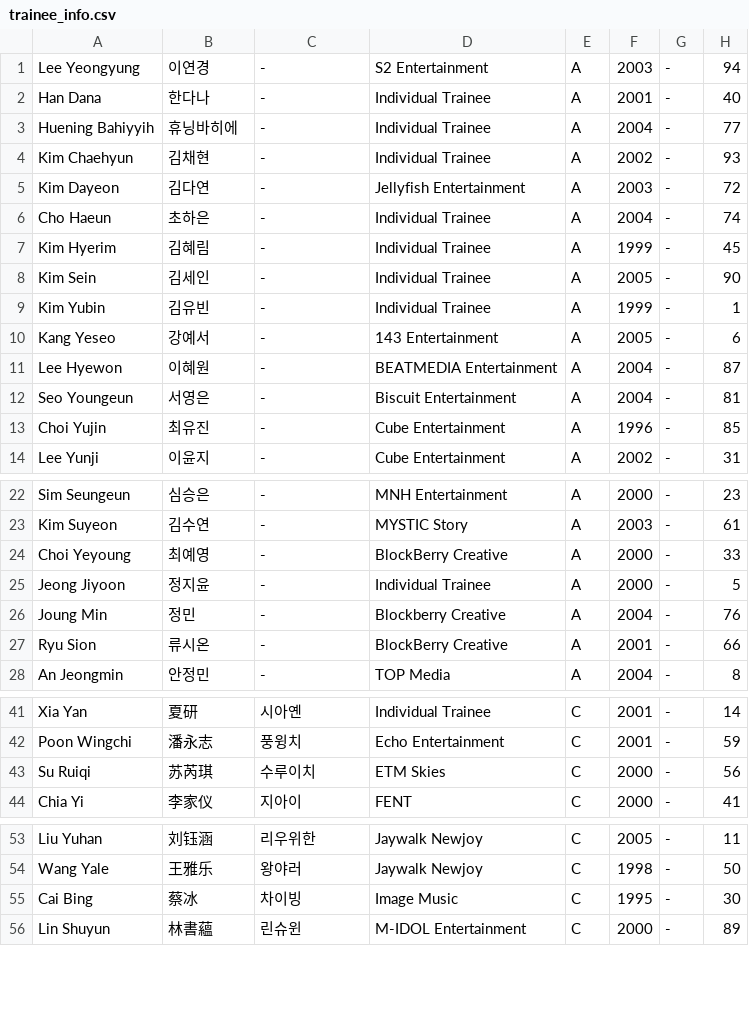
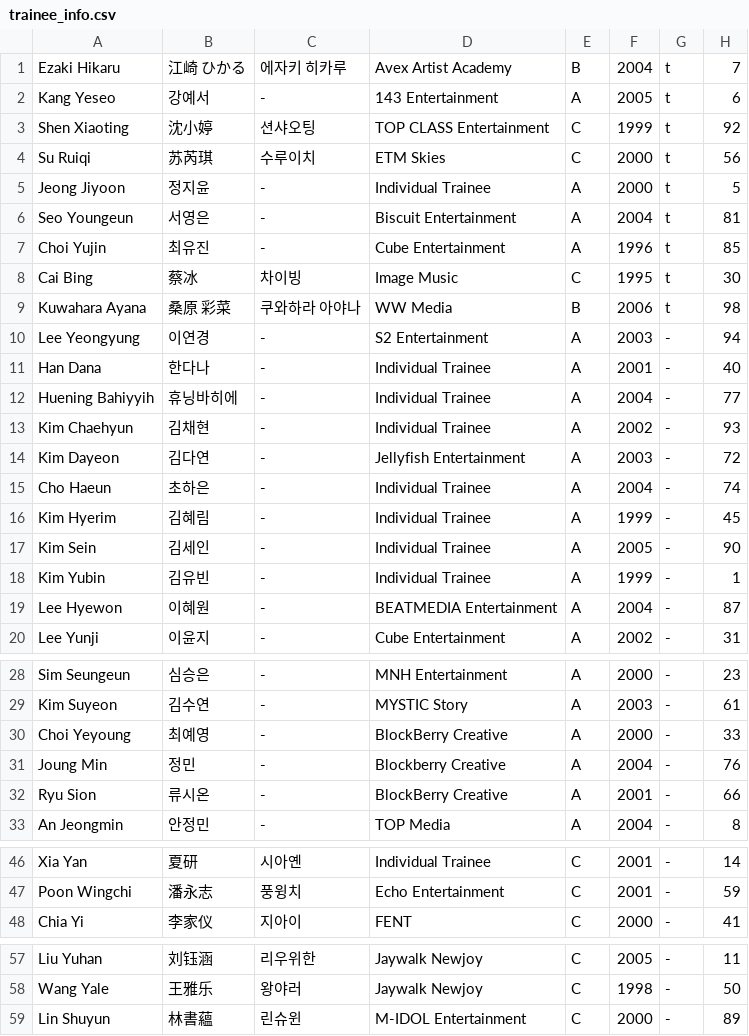
Before and after one commit to tinkatonz/elite-class-ranker, a CSV file: trainee_info.csv, drawn as a sheet; only a part is shown, gaps mark what is left out; removed rows and columns are numbered as before the commit, all else as after; the diff covers the shown part only; the diff names each change by its address in the sheet, - before the commit and + after, or states it on an @@ line.

Commit message:
updated top 9 week 2

```diff
--- a/trainee_info.csv
+++ b/trainee_info.csv
+row 1: Ezaki Hikaru | 江崎 ひかる | 에자키 히카루 | Avex Artist Academy | B | 2004 | t | 7
+row 2: Kang Yeseo | 강예서 | - | 143 Entertainment | A | 2005 | t | 6
+row 3: Shen Xiaoting | 沈小婷 | 션샤오팅 | TOP CLASS Entertainment | C | 1999 | t | 92
+row 4: Su Ruiqi | 苏芮琪 | 수루이치 | ETM Skies | C | 2000 | t | 56
+row 5: Jeong Jiyoon | 정지윤 | - | Individual Trainee | A | 2000 | t | 5
+row 6: Seo Youngeun | 서영은 | - | Biscuit Entertainment | A | 2004 | t | 81
+row 7: Choi Yujin | 최유진 | - | Cube Entertainment | A | 1996 | t | 85
+row 8: Cai Bing | 蔡冰 | 차이빙 | Image Music | C | 1995 | t | 30
+row 9: Kuwahara Ayana | 桑原 彩菜 | 쿠와하라 아야나 | WW Media | B | 2006 | t | 98
-row 10: Kang Yeseo | 강예서 | - | 143 Entertainment | A | 2005 | - | 6
-row 12: Seo Youngeun | 서영은 | - | Biscuit Entertainment | A | 2004 | - | 81
-row 13: Choi Yujin | 최유진 | - | Cube Entertainment | A | 1996 | - | 85
-row 25: Jeong Jiyoon | 정지윤 | - | Individual Trainee | A | 2000 | - | 5
-row 43: Su Ruiqi | 苏芮琪 | 수루이치 | ETM Skies | C | 2000 | - | 56
-row 55: Cai Bing | 蔡冰 | 차이빙 | Image Music | C | 1995 | - | 30
```
Also changed, not shown: 3 removed rows elsewhere in this file.
